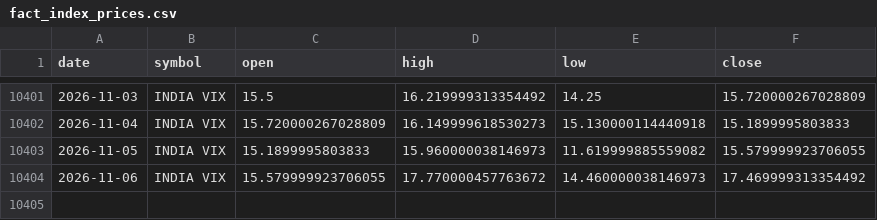
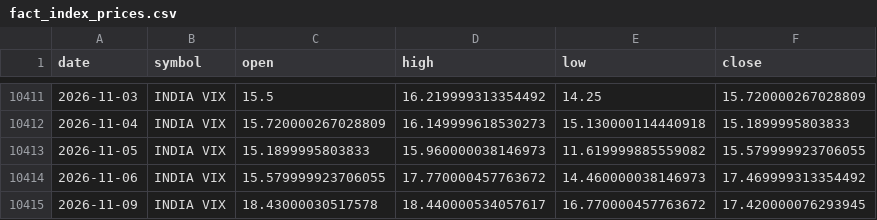
Before and after one commit to rahulsuryvanshi810/bullscope, a CSV file: data/processed/fact_index_prices.csv, drawn as a sheet; only a part is shown, gaps mark what is left out; the diff covers the shown part only.

```diff
--- a/data/processed/fact_index_prices.csv
+++ b/data/processed/fact_index_prices.csv
@@ -10404 +10414,2 @@ date,symbol,open,high,low,close
 2026-11-06,INDIA VIX,15.579999923706055,17.770000457763672,14.460000038146973,17.469999313354492
+2026-11-09,INDIA VIX,18.43000030517578,18.440000534057617,16.770000457763672,17.420000076293945
```
Also changed, not shown: 10 added rows elsewhere in this file, data/processed/dim_fund.csv, data/processed/dim_stock.csv, 12 other files.
